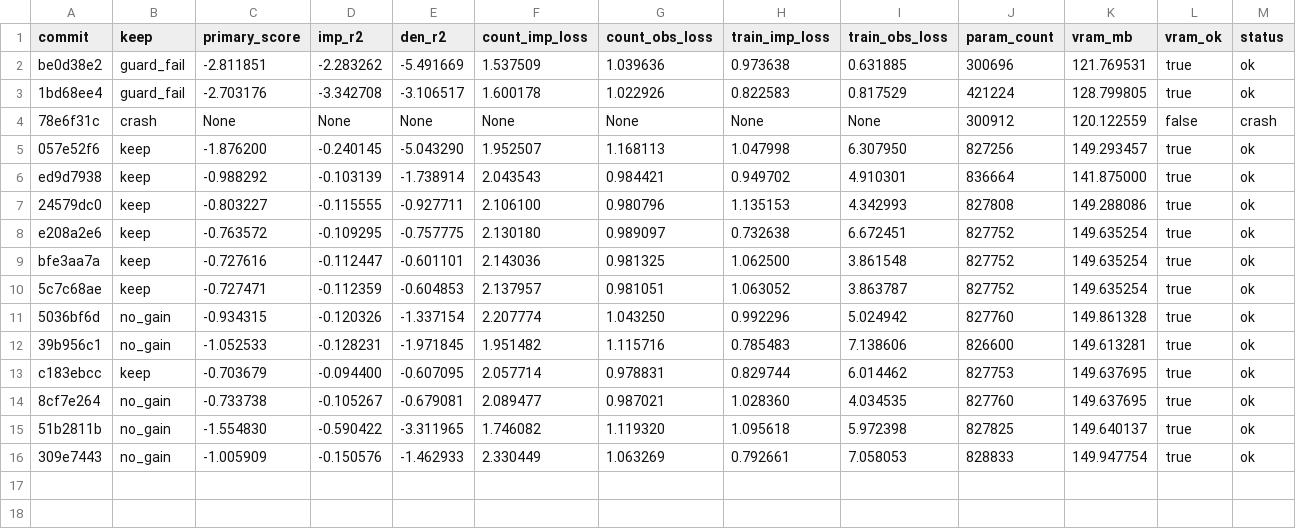
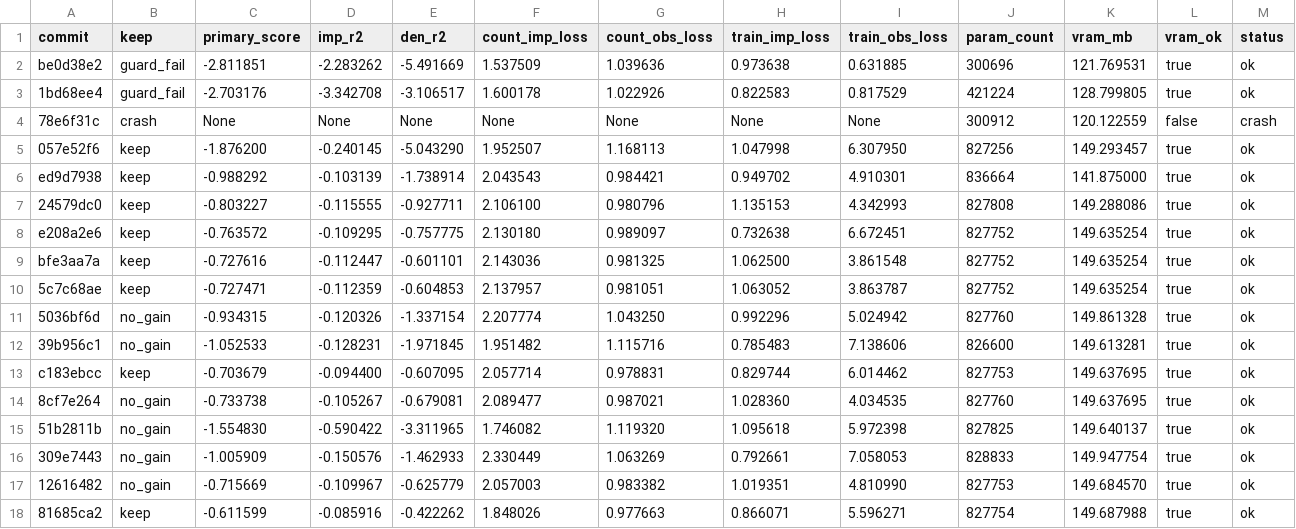
Before and after one commit to mehdiforoozandeh/CANDI, a TSV file: sandbox/autoresearch/june3/results.tsv, drawn as a sheet; only a part is shown; rows hold the shown columns only; the diff names each change by its address in the sheet, - before the commit and + after, or states it on an @@ line.

Commit message:
autoresearch/june3: standalone results.tsv — NEW BEST -0.612 (81685ca2: depth_slope+dropout combined KEEP) [fix 12616482 row hash]

```diff
--- a/sandbox/autoresearch/june3/results.tsv
+++ b/sandbox/autoresearch/june3/results.tsv
+row 17: 12616482 | no_gain | -0.715669 | -0.109967 | -0.625779 | 2.057003 | 0.983382 | 1.019351 | 4.810990 | 827753 | 149.684570 | true | ok
+row 18: 81685ca2 | keep | -0.611599 | -0.085916 | -0.422262 | 1.848026 | 0.977663 | 0.866071 | 5.596271 | 827754 | 149.687988 | true | ok
```
